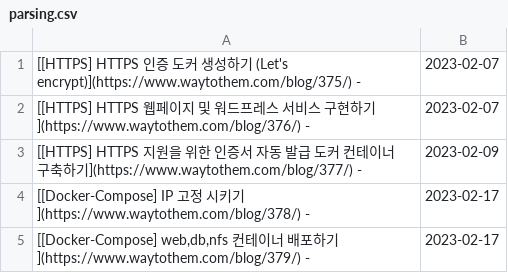
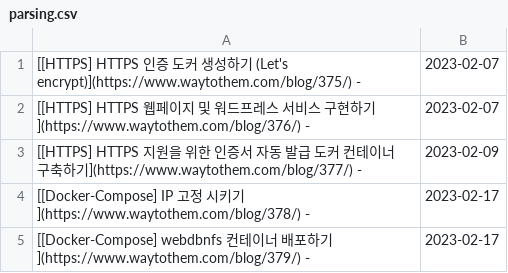
Before and after one commit to JaehyoJJAng/JaehyoJJAng, a CSV file: csv/parsing.csv, drawn as a sheet.

```diff
--- a/csv/parsing.csv
+++ b/csv/parsing.csv
@@ -4,2 +4,2 @@
 [[Docker-Compose] IP 고정 시키기](https://www.waytothem.com/blog/378/) -,2023-02-17
-"[[Docker-Compose] web,db,nfs 컨테이너 배포하기](https://www.waytothem.com/blog/379/) -",2023-02-17
+[[Docker-Compose] webdbnfs 컨테이너 배포하기](https://www.waytothem.com/blog/379/) -,2023-02-17
```
Also changed, not shown: 1 other file.
